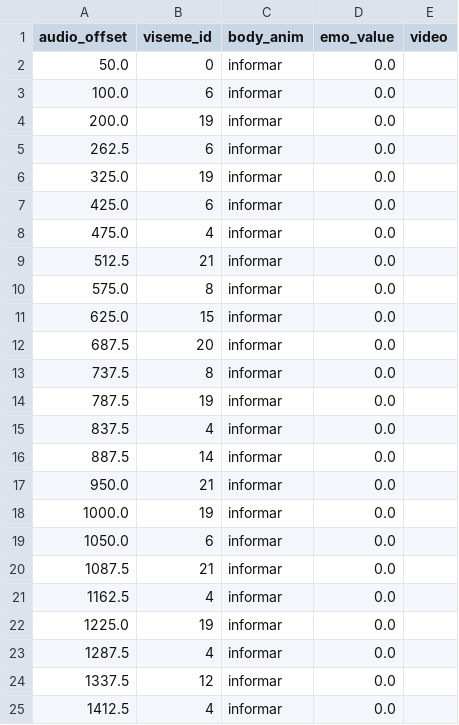
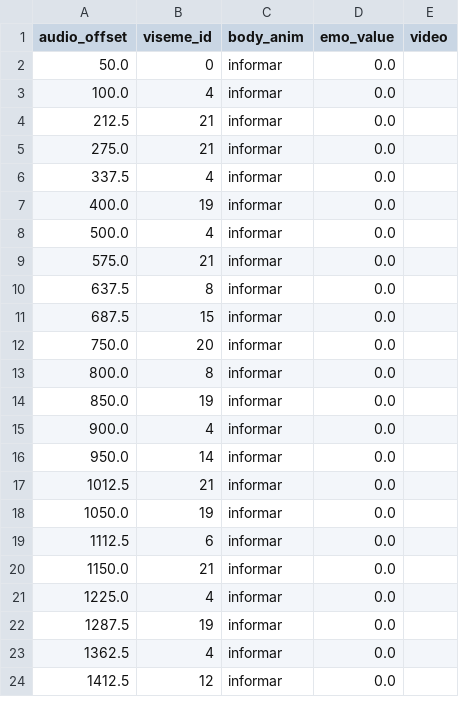
Before and after one commit to ricardomanu1/GymtarTrainer, a CSV file: VoiceManager/Response/visemes.csv, drawn as a sheet; only a part is shown; the diff covers the shown part only.

```diff
--- a/VoiceManager/Response/visemes.csv
+++ b/VoiceManager/Response/visemes.csv
@@ -2,24 +2,23 @@ audio_offset;viseme_id;body_anim;emo_value;video
 50.0;0;informar;0.0;
-100.0;6;informar;0.0;
-200.0;19;informar;0.0;
-262.5;6;informar;0.0;
-325.0;19;informar;0.0;
-425.0;6;informar;0.0;
-475.0;4;informar;0.0;
-512.5;21;informar;0.0;
-575.0;8;informar;0.0;
-625.0;15;informar;0.0;
-687.5;20;informar;0.0;
-737.5;8;informar;0.0;
-787.5;19;informar;0.0;
-837.5;4;informar;0.0;
-887.5;14;informar;0.0;
-950.0;21;informar;0.0;
-1000.0;19;informar;0.0;
-1050.0;6;informar;0.0;
-1087.5;21;informar;0.0;
-1162.5;4;informar;0.0;
-1225.0;19;informar;0.0;
-1287.5;4;informar;0.0;
-1337.5;12;informar;0.0;
-1412.5;4;informar;0.0;
+100.0;4;informar;0.0;
+212.5;21;informar;0.0;
+275.0;21;informar;0.0;
+337.5;4;informar;0.0;
+400.0;19;informar;0.0;
+500.0;4;informar;0.0;
+575.0;21;informar;0.0;
+637.5;8;informar;0.0;
+687.5;15;informar;0.0;
+750.0;20;informar;0.0;
+800.0;8;informar;0.0;
+850.0;19;informar;0.0;
+900.0;4;informar;0.0;
+950.0;14;informar;0.0;
+1012.5;21;informar;0.0;
+1050.0;19;informar;0.0;
+1112.5;6;informar;0.0;
+1150.0;21;informar;0.0;
+1225.0;4;informar;0.0;
+1287.5;19;informar;0.0;
+1362.5;4;informar;0.0;
+1412.5;12;informar;0.0;
```
Also changed, not shown: 1 added row and 7 edited cells elsewhere in this file, 8 other files.
